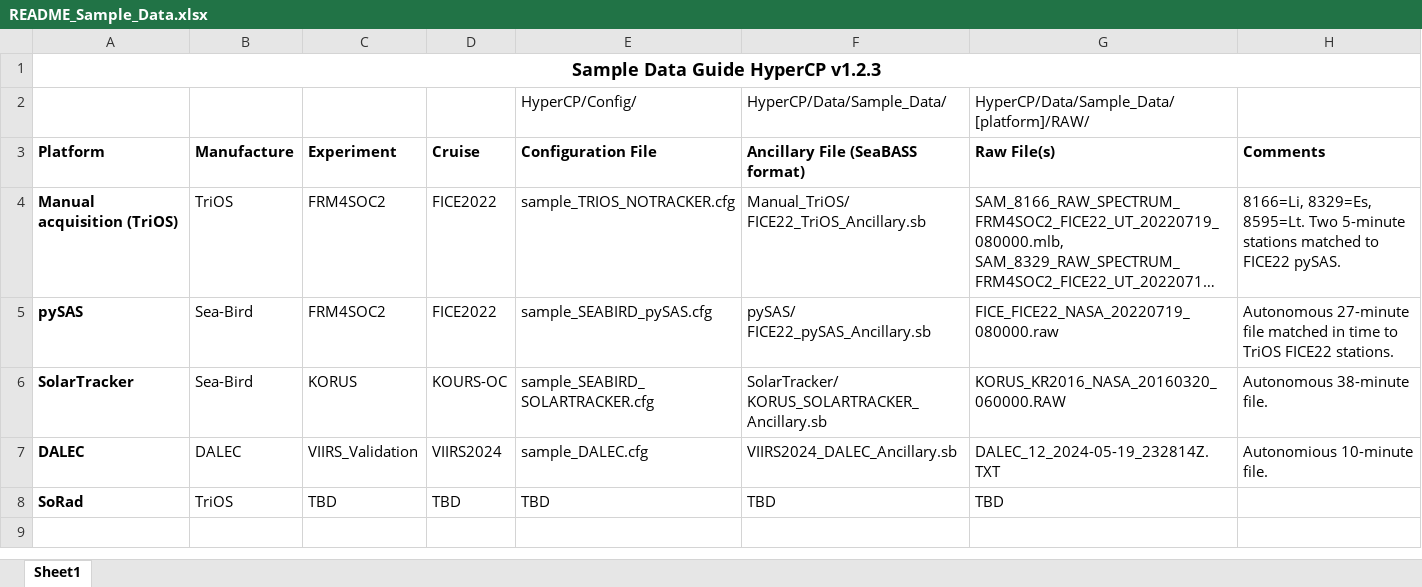
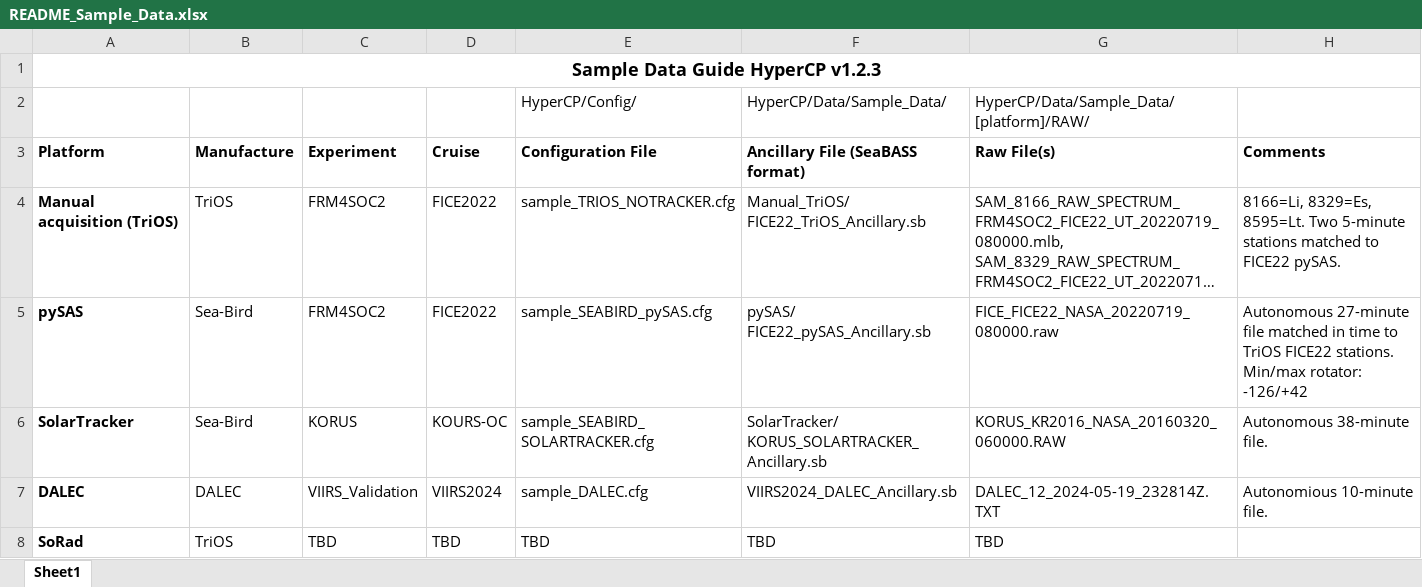
Before and after one commit to nasa/HyperCP, an Excel workbook: README_Sample_Data.xlsx, sheet Sheet1, drawn as a sheet; long unchanged cells end in …; values as stored, in another font and other column widths than the file's, no borders; the diff names each change by its address in the sheet, - before the commit and + after, or states it on an @@ line.

```diff
--- a/README_Sample_Data.xlsx (sheet Sheet1)
+++ b/README_Sample_Data.xlsx (sheet Sheet1)
-H5 (Comments): …FICE22 stations.
+H5 (Comments): …FICE22 stations. Min/max rotator: -126/+42
```
Also changed, not shown: 6 other files.
